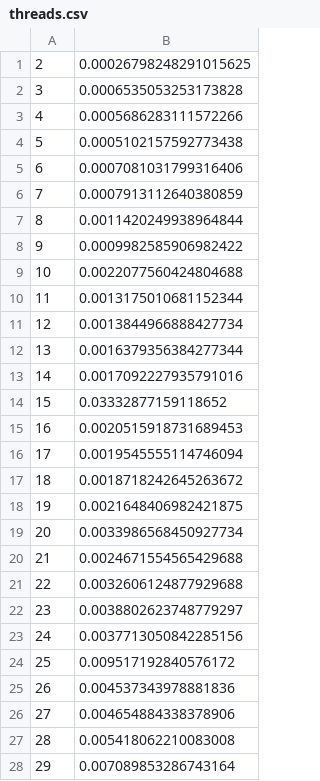
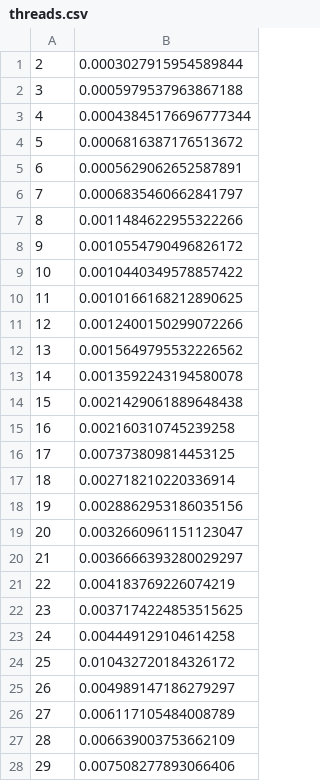
Before and after one commit to mthsvct/SD, a CSV file: src/prova2/q1/threads.csv, drawn as a sheet; only a part is shown; the diff covers the shown part only.

```diff
--- a/src/prova2/q1/threads.csv
+++ b/src/prova2/q1/threads.csv
@@ -1,28 +1,28 @@
-2,0.00026798248291015625
-3,0.0006535053253173828
-4,0.0005686283111572266
-5,0.0005102157592773438
-6,0.0007081031799316406
-7,0.0007913112640380859
-8,0.0011420249938964844
-9,0.0009982585906982422
-10,0.0022077560424804688
-11,0.0013175010681152344
-12,0.0013844966888427734
-13,0.0016379356384277344
-14,0.0017092227935791016
-15,0.03332877159118652
-16,0.0020515918731689453
-17,0.0019545555114746094
-18,0.0018718242645263672
-19,0.0021648406982421875
-20,0.0033986568450927734
-21,0.0024671554565429688
-22,0.0032606124877929688
-23,0.0038802623748779297
-24,0.0037713050842285156
-25,0.009517192840576172
-26,0.004537343978881836
-27,0.004654884338378906
-28,0.005418062210083008
-29,0.007089853286743164
+2,0.0003027915954589844
+3,0.0005979537963867188
+4,0.00043845176696777344
+5,0.0006816387176513672
+6,0.0005629062652587891
+7,0.0006835460662841797
+8,0.0011484622955322266
+9,0.0010554790496826172
+10,0.0010440349578857422
+11,0.0010166168212890625
+12,0.0012400150299072266
+13,0.0015649795532226562
+14,0.0013592243194580078
+15,0.0021429061889648438
+16,0.002160310745239258
+17,0.007373809814453125
+18,0.002718210220336914
+19,0.0028862953186035156
+20,0.0032660961151123047
+21,0.0036666393280029297
+22,0.004183769226074219
+23,0.0037174224853515625
+24,0.004449129104614258
+25,0.010432720184326172
+26,0.004989147186279297
+27,0.006117105484008789
+28,0.006639003753662109
+29,0.007508277893066406
```
Also changed, not shown: 21 edited cells elsewhere in this file, src/prova2/q1/processos.csv, 6 other files.
